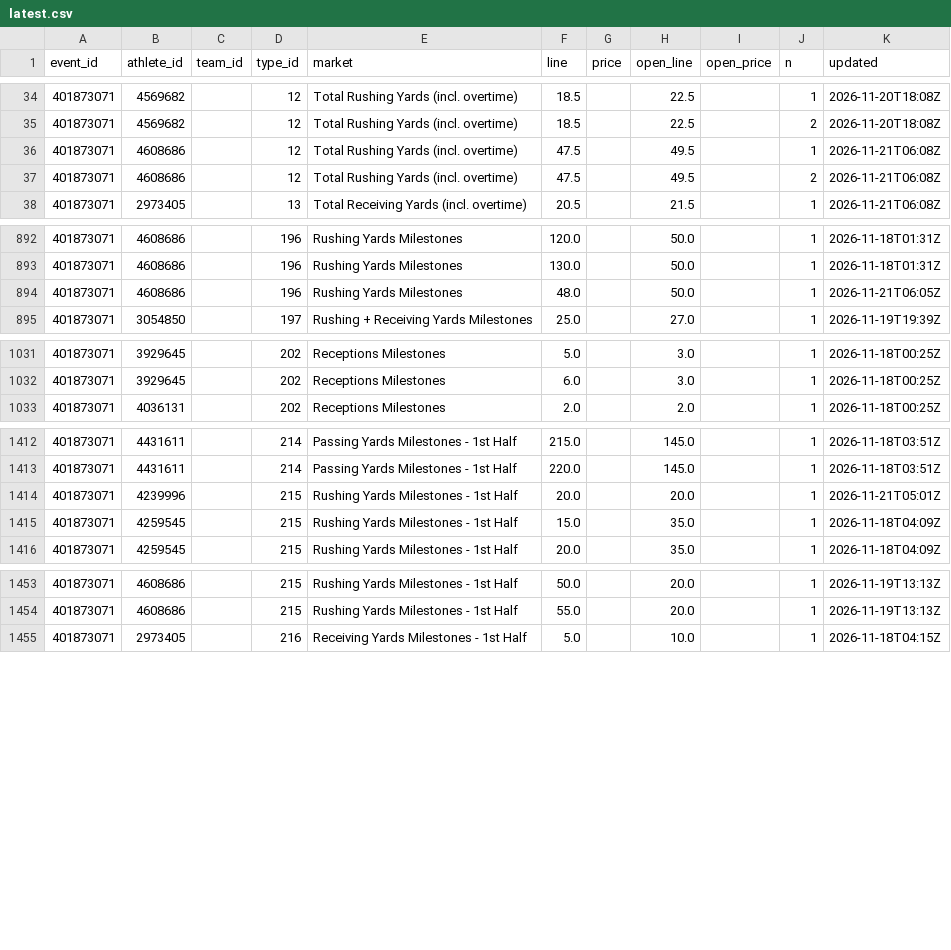
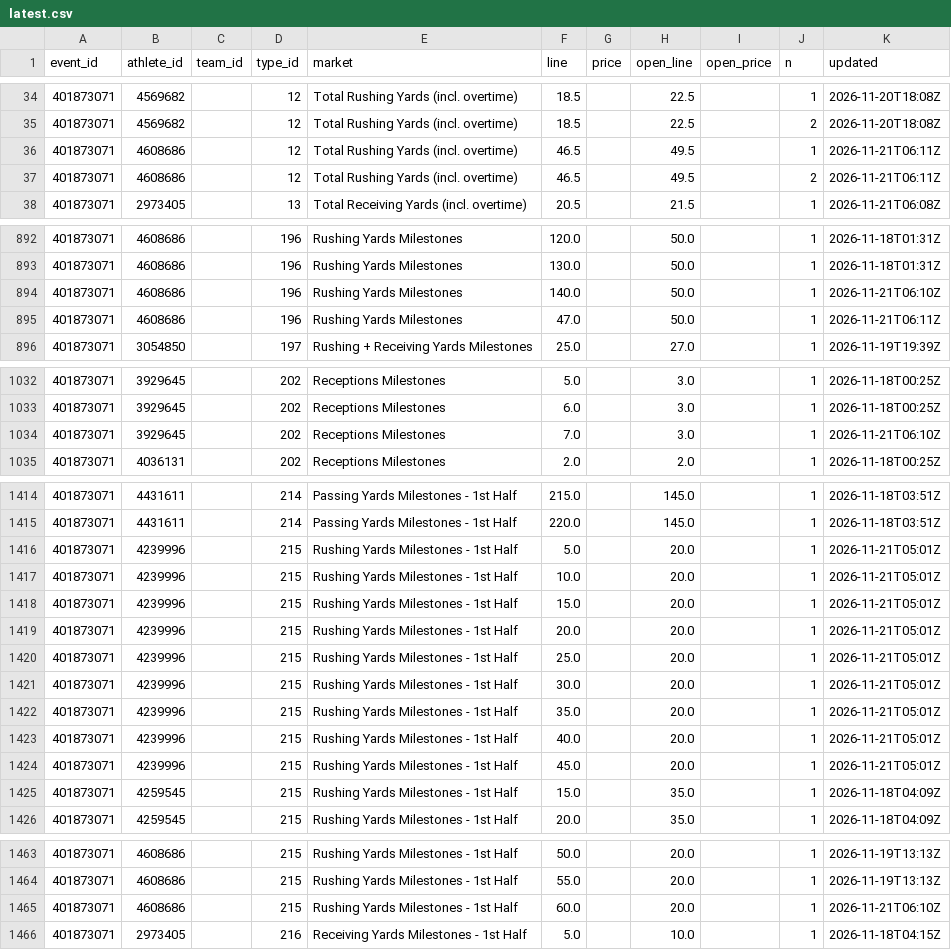
Before and after one commit to Seed808/theesness-data, a CSV file: data/espn/nfl/props/401873071/latest.csv, drawn as a sheet; only a part is shown, gaps mark what is left out; the diff covers the shown part only.

Commit message:
data: 2026-11-21T03:44Z

```diff
--- a/data/espn/nfl/props/401873071/latest.csv
+++ b/data/espn/nfl/props/401873071/latest.csv
@@ -35,4 +35,4 @@ event_id,athlete_id,team_id,type_id,market,line,price,open_line,open_price,n,upd
 401873071,4569682,,12,Total Rushing Yards (incl. overtime),18.5,,22.5,,2,2026-11-20T18:08Z
-401873071,4608686,,12,Total Rushing Yards (incl. overtime),47.5,,49.5,,1,2026-11-21T06:08Z
-401873071,4608686,,12,Total Rushing Yards (incl. overtime),47.5,,49.5,,2,2026-11-21T06:08Z
+401873071,4608686,,12,Total Rushing Yards (incl. overtime),46.5,,49.5,,1,2026-11-21T06:11Z
+401873071,4608686,,12,Total Rushing Yards (incl. overtime),46.5,,49.5,,2,2026-11-21T06:11Z
 401873071,2973405,,13,Total Receiving Yards (incl. overtime),20.5,,21.5,,1,2026-11-21T06:08Z
@@ -893,3 +893,4 @@ event_id,athlete_id,team_id,type_id,market,line,price,open_line,open_price,n,upd
 401873071,4608686,,196,Rushing Yards Milestones,130.0,,50.0,,1,2026-11-18T01:31Z
-401873071,4608686,,196,Rushing Yards Milestones,48.0,,50.0,,1,2026-11-21T06:05Z
+401873071,4608686,,196,Rushing Yards Milestones,140.0,,50.0,,1,2026-11-21T06:10Z
+401873071,4608686,,196,Rushing Yards Milestones,47.0,,50.0,,1,2026-11-21T06:11Z
 401873071,3054850,,197,Rushing + Receiving Yards Milestones,25.0,,27.0,,1,2026-11-19T19:39Z
@@ -1032,2 +1033,3 @@ event_id,athlete_id,team_id,type_id,market,line,price,open_line,open_price,n,upd
 401873071,3929645,,202,Receptions Milestones,6.0,,3.0,,1,2026-11-18T00:25Z
+401873071,3929645,,202,Receptions Milestones,7.0,,3.0,,1,2026-11-21T06:10Z
 401873071,4036131,,202,Receptions Milestones,2.0,,2.0,,1,2026-11-18T00:25Z
@@ -1413,3 +1415,11 @@ event_id,athlete_id,team_id,type_id,market,line,price,open_line,open_price,n,upd
 401873071,4431611,,214,Passing Yards Milestones - 1st Half,220.0,,145.0,,1,2026-11-18T03:51Z
+401873071,4239996,,215,Rushing Yards Milestones - 1st Half,5.0,,20.0,,1,2026-11-21T05:01Z
+401873071,4239996,,215,Rushing Yards Milestones - 1st Half,10.0,,20.0,,1,2026-11-21T05:01Z
+401873071,4239996,,215,Rushing Yards Milestones - 1st Half,15.0,,20.0,,1,2026-11-21T05:01Z
 401873071,4239996,,215,Rushing Yards Milestones - 1st Half,20.0,,20.0,,1,2026-11-21T05:01Z
+401873071,4239996,,215,Rushing Yards Milestones - 1st Half,25.0,,20.0,,1,2026-11-21T05:01Z
+401873071,4239996,,215,Rushing Yards Milestones - 1st Half,30.0,,20.0,,1,2026-11-21T05:01Z
+401873071,4239996,,215,Rushing Yards Milestones - 1st Half,35.0,,20.0,,1,2026-11-21T05:01Z
+401873071,4239996,,215,Rushing Yards Milestones - 1st Half,40.0,,20.0,,1,2026-11-21T05:01Z
+401873071,4239996,,215,Rushing Yards Milestones - 1st Half,45.0,,20.0,,1,2026-11-21T05:01Z
 401873071,4259545,,215,Rushing Yards Milestones - 1st Half,15.0,,35.0,,1,2026-11-18T04:09Z
@@ -1454,2 +1464,3 @@ event_id,athlete_id,team_id,type_id,market,line,price,open_line,open_price,n,upd
 401873071,4608686,,215,Rushing Yards Milestones - 1st Half,55.0,,20.0,,1,2026-11-19T13:13Z
+401873071,4608686,,215,Rushing Yards Milestones - 1st Half,60.0,,20.0,,1,2026-11-21T06:10Z
 401873071,2973405,,216,Receiving Yards Milestones - 1st Half,5.0,,10.0,,1,2026-11-18T04:15Z
```
Also changed, not shown: 9 edited cells elsewhere in this file, data/espn/nfl/props/401873070/latest.csv, data/espn/nfl/props/401873074/latest.csv, 37 other files.
